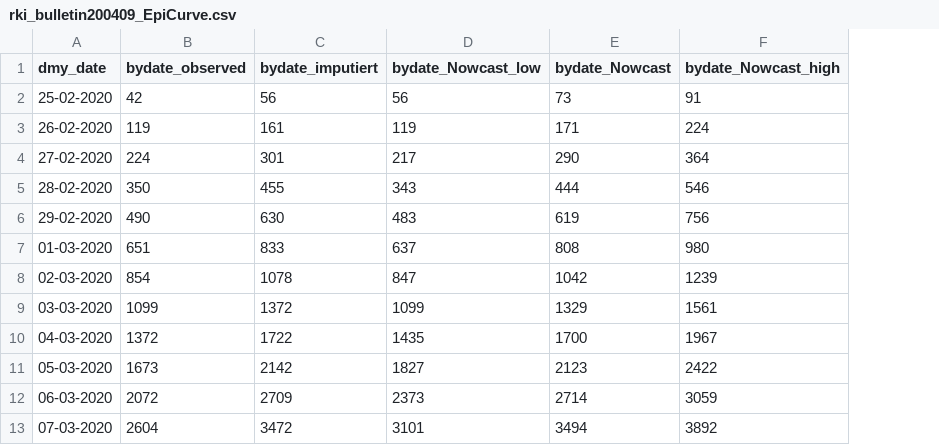
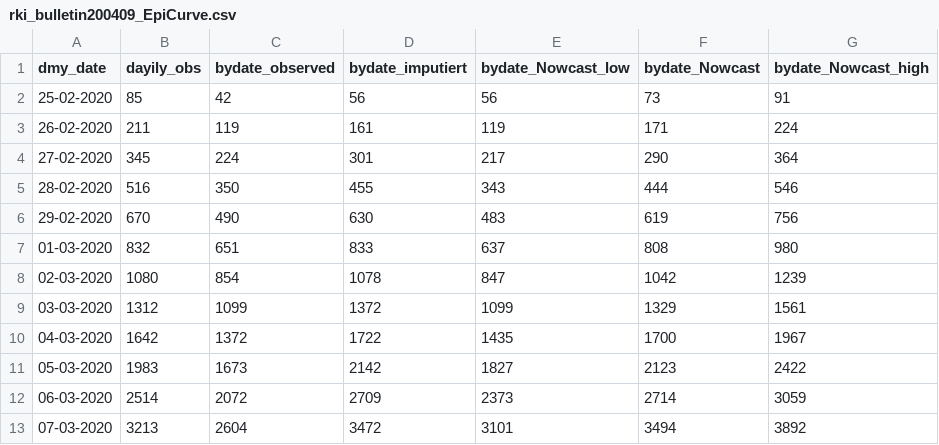
Before and after one commit to Priesemann-Group/covid19_inference_forecast, a CSV file: data/rki_bulletin200409_EpiCurve.csv, drawn as a sheet; only a part is shown; the diff names each change by its address in the sheet, - before the commit and + after, or states it on an @@ line.

Commit message:
new data

```diff
--- a/data/rki_bulletin200409_EpiCurve.csv
+++ b/data/rki_bulletin200409_EpiCurve.csv
+column B (dayily_obs), rows 2-13: 85 | 211 | 345 | 516 | 670 | 832 | 1080 | 1312 | 1642 | 1983 | 2514 | 3213
```
Also changed, not shown: 1 other file.
